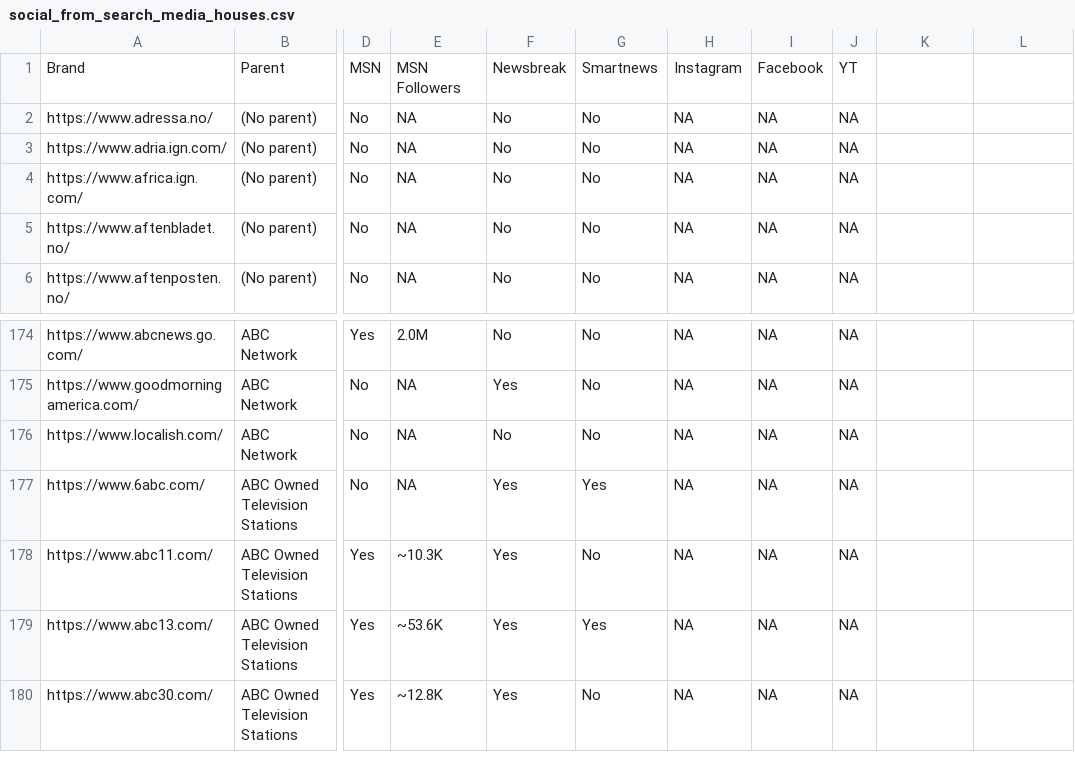
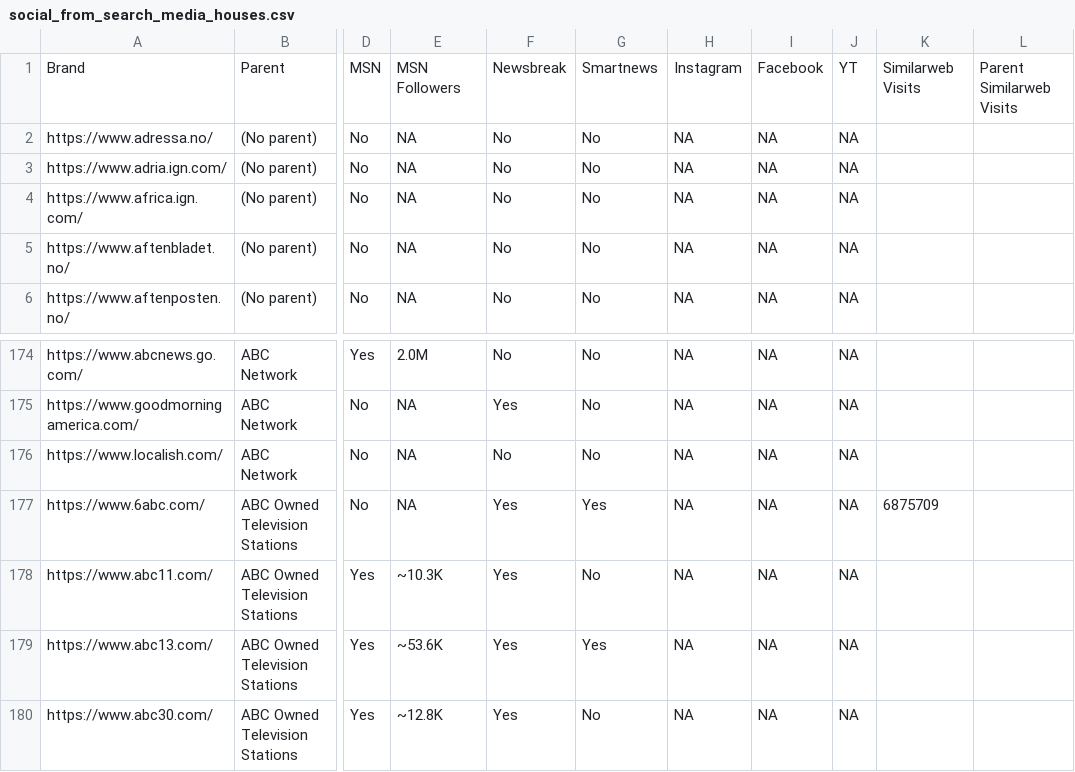
Before and after one commit to stutisingh22/LH2-Automation, a CSV file: standalone/social/social_from_search_media_houses.csv, drawn as a sheet; only a part is shown, gaps mark what is left out; the diff names each change by its address in the sheet, - before the commit and + after, or states it on an @@ line.

```diff
--- a/standalone/social/social_from_search_media_houses.csv
+++ b/standalone/social/social_from_search_media_houses.csv
-K1: (empty)
+K1: Similarweb Visits
-L1: (empty)
+L1: Parent Similarweb Visits
-K177: (empty)
+K177: 6875709
```
Also changed, not shown: 6 other files.
